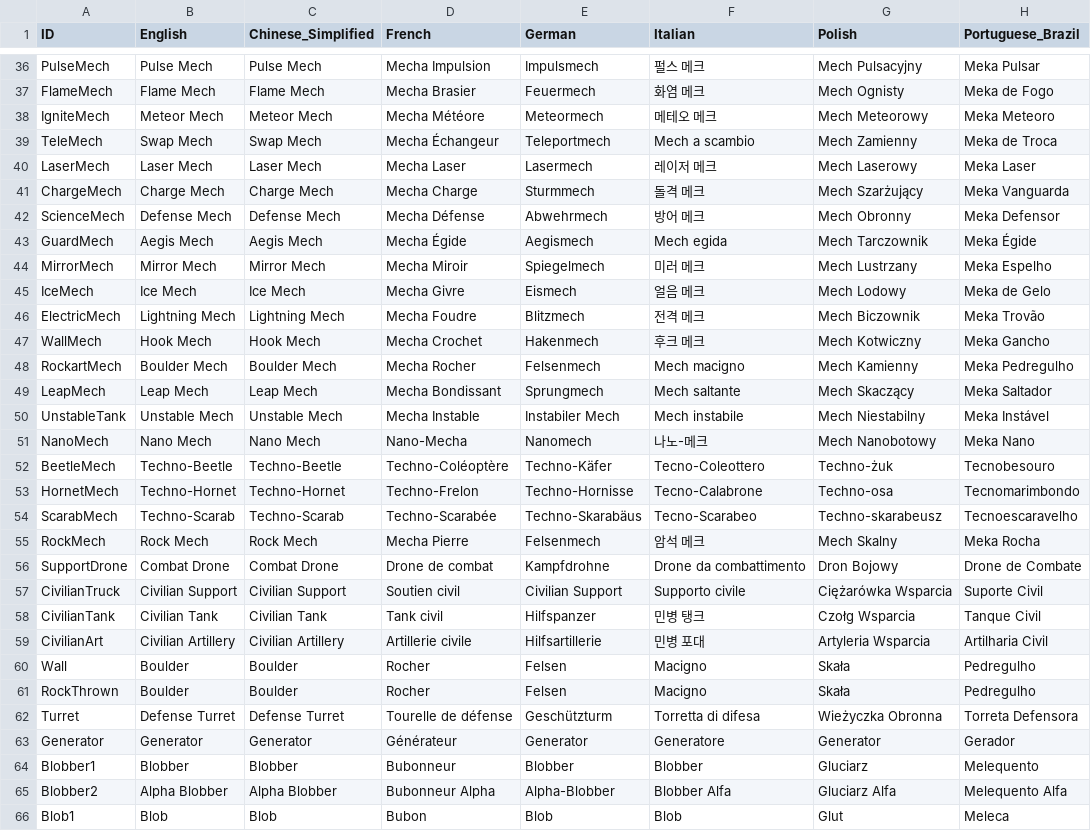
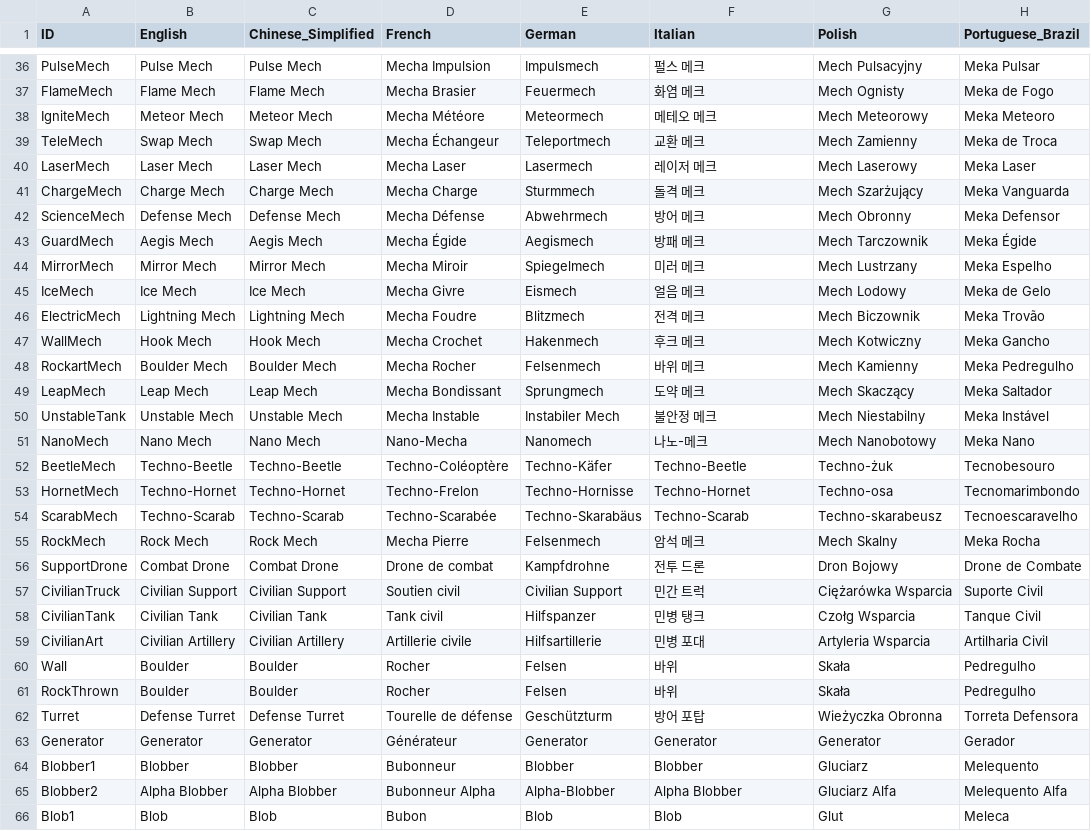
Before and after one commit to marona42/ITBKoreanPatch, a CSV file: scripts/localization/Pawns.csv, drawn as a sheet; only a part is shown, gaps mark what is left out; the diff covers the shown part only; the diff names each change by its address in the sheet, - before the commit and + after, or states it on an @@ line.

```diff
--- a/scripts/localization/Pawns.csv
+++ b/scripts/localization/Pawns.csv
-F39 (Italian): Mech a scambio
+F39 (Italian): 교환 메크
-F43 (Italian): Mech egida
+F43 (Italian): 방패 메크
-F48 (Italian): Mech macigno
+F48 (Italian): 바위 메크
-F49 (Italian): Mech saltante
+F49 (Italian): 도약 메크
-F50 (Italian): Mech instabile
+F50 (Italian): 불안정 메크
-F52 (Italian): Tecno-Coleottero
+F52 (Italian): Techno-Beetle
-F53 (Italian): Tecno-Calabrone
+F53 (Italian): Techno-Hornet
-F54 (Italian): Tecno-Scarabeo
+F54 (Italian): Techno-Scarab
-F56 (Italian): Drone da combattimento
+F56 (Italian): 전투 드론
-F57 (Italian): Supporto civile
+F57 (Italian): 민간 트럭
-F60:F61 (Italian): Macigno
+F60:F61 (Italian): 바위
-F62 (Italian): Torretta di difesa
+F62 (Italian): 방어 포탑
-F63 (Italian): Generatore
+F63 (Italian): Generator
-F65 (Italian): Blobber Alfa
+F65 (Italian): Alpha Blobber
```
Also changed, not shown: 57 edited cells elsewhere in this file, scripts/localization/Global.csv, 1 other file.
